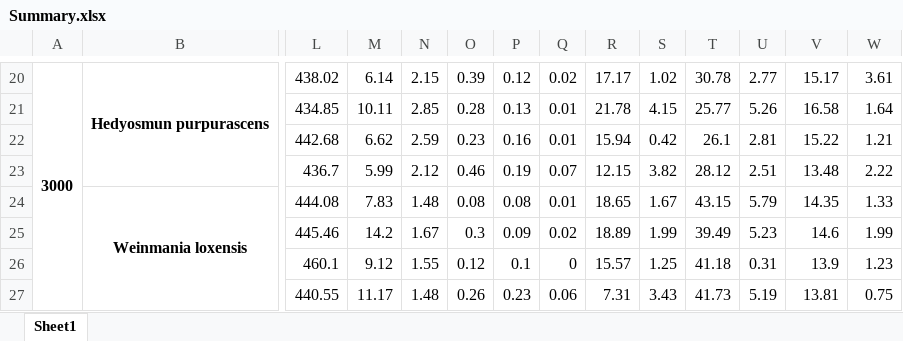
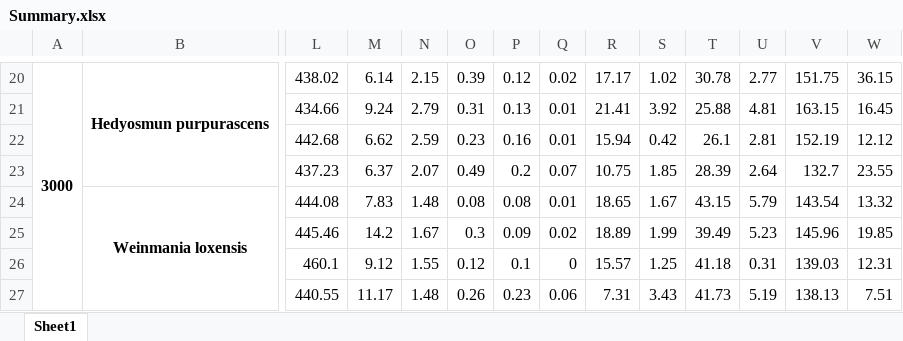
Before and after one commit to ajchavez94/NUMEX_preliminar, an Excel workbook: Summary.xlsx, sheet Sheet1, drawn as a sheet; only a part is shown, gaps mark what is left out; values as stored, in another font and other column widths than the file's, no borders; removed rows and columns are numbered as before the commit, all else as after; rows hold the shown columns only; the diff covers the shown part only; the diff names each change by its address in the sheet, - before the commit and + after, or states it on an @@ line.

```diff
--- a/Summary.xlsx (sheet Sheet1)
+++ b/Summary.xlsx (sheet Sheet1)
-V20: 15.17
+V20: 151.75
-W20: 3.61
+W20: 36.15
-row 21:  |  | 434.85 | 10.11 | 2.85 | 0.28 | 0.13 | 0.01 | 21.78 | 4.15 | 25.77 | 5.26 | 16.58 | 1.64
+row 21:  |  | 434.66 | 9.24 | 2.79 | 0.31 | 0.13 | 0.01 | 21.41 | 3.92 | 25.88 | 4.81 | 163.15 | 16.45
-V22: 15.22
+V22: 152.19
-W22: 1.21
+W22: 12.12
-row 23:  |  | 436.7 | 5.99 | 2.12 | 0.46 | 0.19 | 0.07 | 12.15 | 3.82 | 28.12 | 2.51 | 13.48 | 2.22
+row 23:  |  | 437.23 | 6.37 | 2.07 | 0.49 | 0.2 | 0.07 | 10.75 | 1.85 | 28.39 | 2.64 | 132.7 | 23.55
-V24: 14.35
+V24: 143.54
-W24: 1.33
+W24: 13.32
-V25: 14.6
+V25: 145.96
-W25: 1.99
+W25: 19.85
-V26: 13.9
+V26: 139.03
-W26: 1.23
+W26: 12.31
-V27: 13.81
+V27: 138.13
-W27: 0.75
+W27: 7.51
```
Also changed, not shown: 5 added rows, 5 removed rows and 21 edited cells elsewhere in this sheet, Results_isofys/data_for_R.xlsx, Results_isofys/merged_traits.xlsx, 2 other files.
